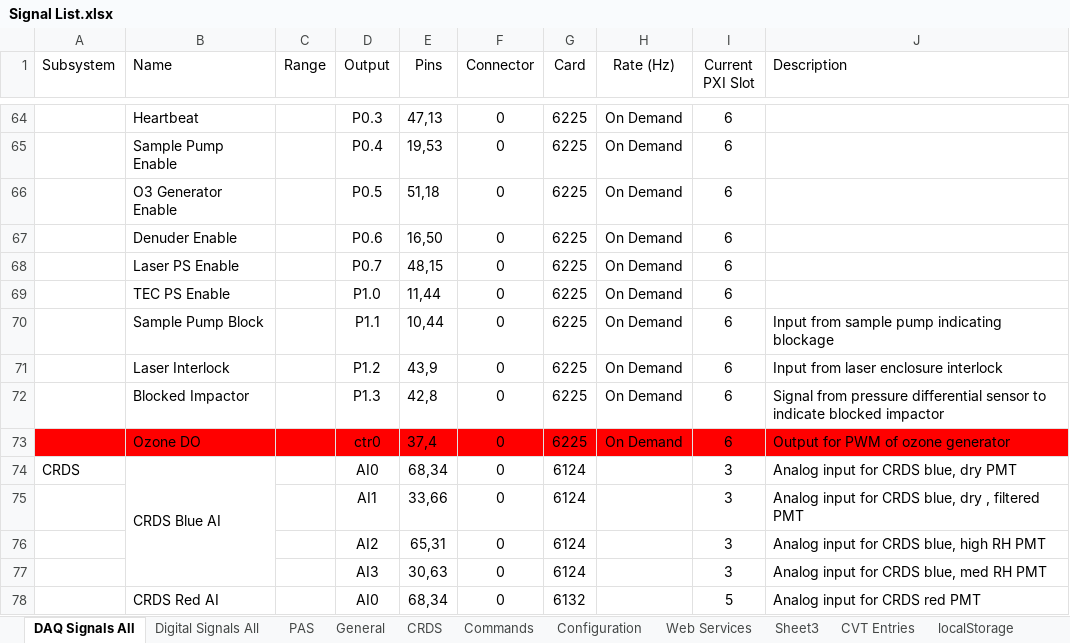
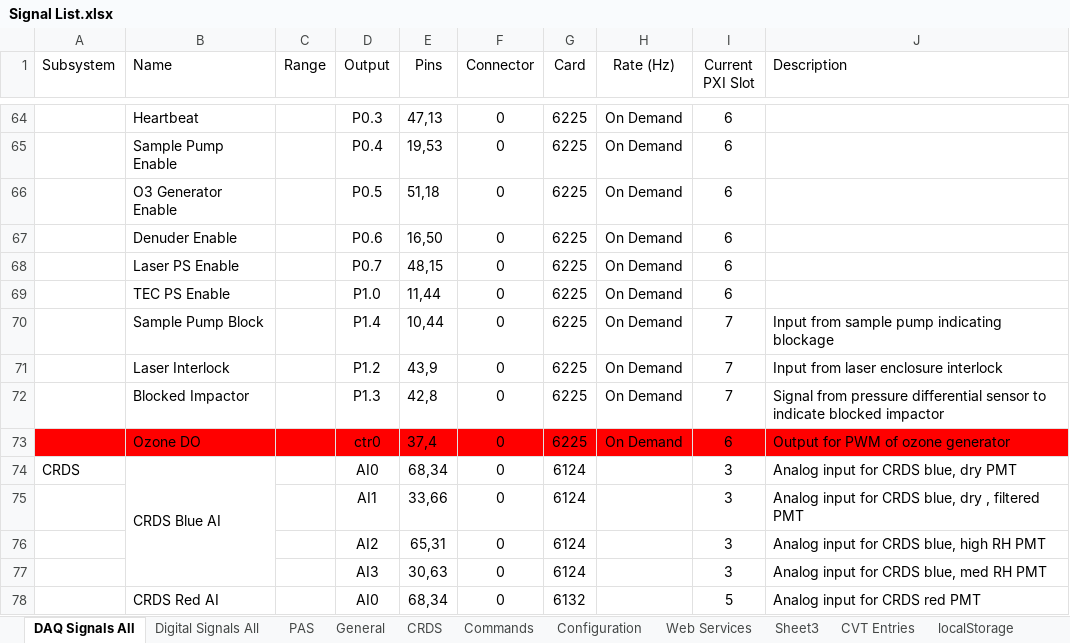
Before and after one commit to msr-consulting/exscalabar_server, an Excel workbook: Support/Signal List.xlsx, sheet DAQ Signals All, drawn as a sheet; only a part is shown, gaps mark what is left out; values as stored, in another font and other column widths than the file's, no borders; the diff names each change by its address in the sheet, - before the commit and + after, or states it on an @@ line.

```diff
--- a/Support/Signal List.xlsx (sheet DAQ Signals All)
+++ b/Support/Signal List.xlsx (sheet DAQ Signals All)
-D70 (Output): P1.1
+D70 (Output): P1.4
-I70:I72 (Current PXI Slot): 6
+I70:I72 (Current PXI Slot): 7
```
Also changed, not shown: 28 other files.
